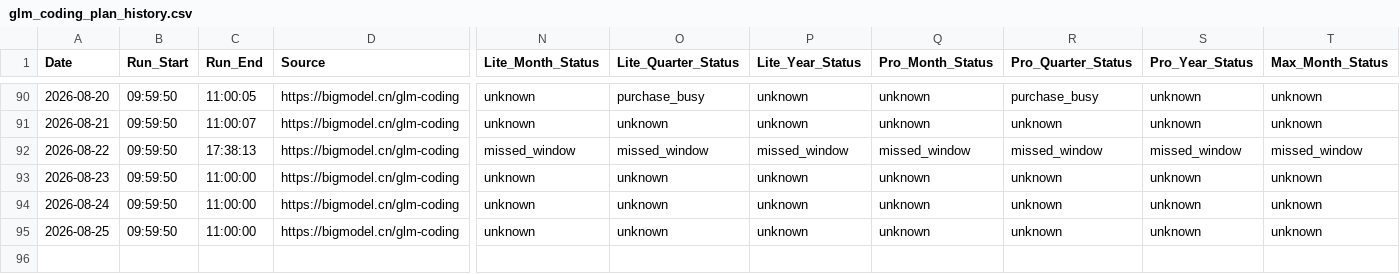
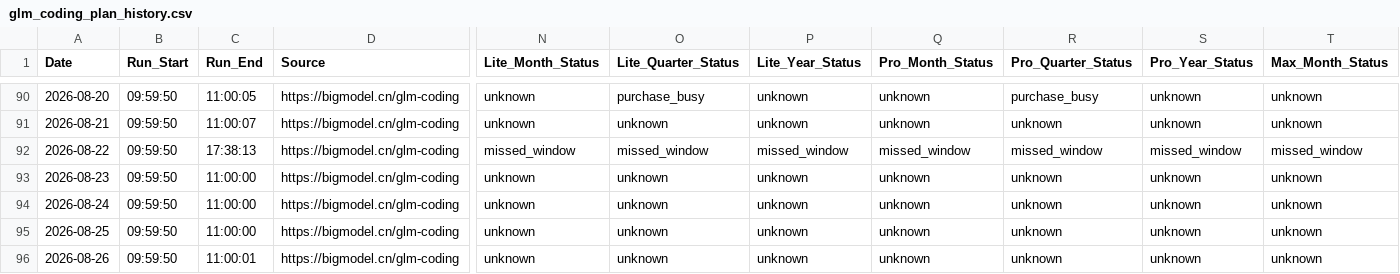
Before and after one commit to Kenneth-Top/workflows-, a CSV file: glm_coding_plan_history.csv, drawn as a sheet; only a part is shown, gaps mark what is left out; rows hold the shown columns only; the diff names each change by its address in the sheet, - before the commit and + after, or states it on an @@ line.

```diff
--- a/glm_coding_plan_history.csv
+++ b/glm_coding_plan_history.csv
+row 96: 2026-08-26 | 09:59:50 | 11:00:01 | https://bigmodel.cn/glm-coding | unknown | unknown | unknown | unknown | unknown | unknown | unknown
```
Also changed, not shown: 1 other file.
